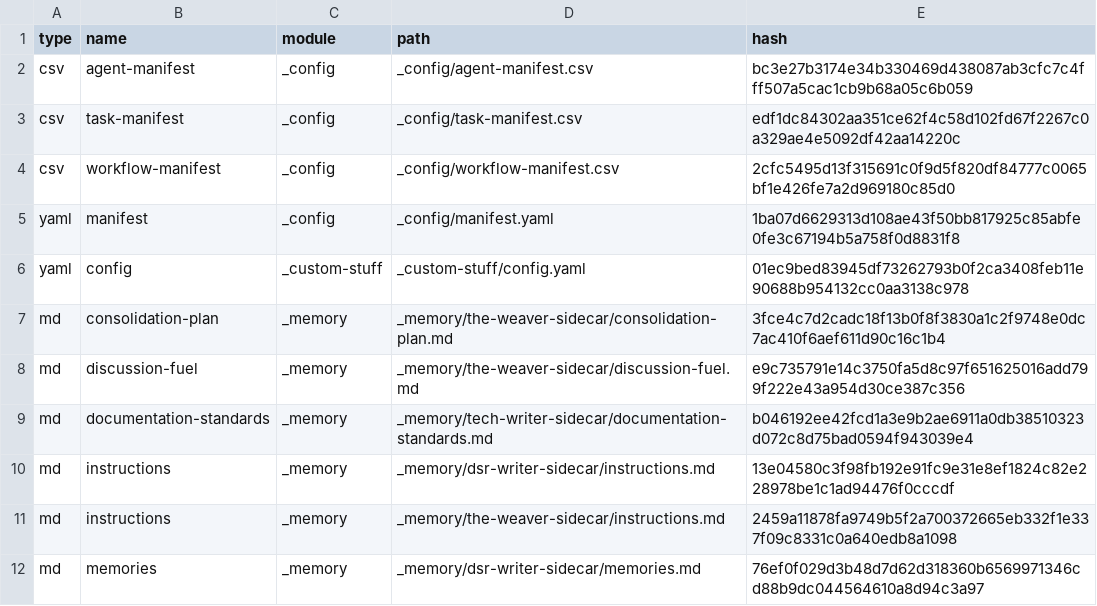
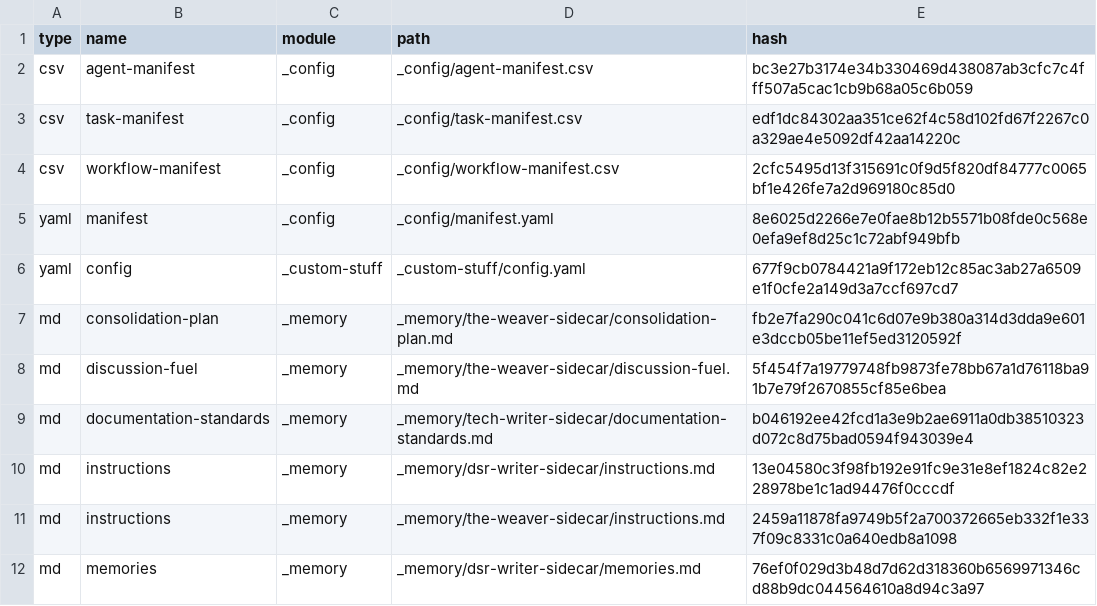
Before and after one commit to Fabian-Schreuder/snapandsay, a CSV file: _bmad/_config/files-manifest.csv, drawn as a sheet; only a part is shown; the diff covers the shown part only.

Commit message:
chore(bmad): update

```diff
--- a/_bmad/_config/files-manifest.csv
+++ b/_bmad/_config/files-manifest.csv
@@ -4,6 +4,6 @@ type,name,module,path,hash
 "csv","workflow-manifest","_config","_config/workflow-manifest.csv","2cfc5495d13f315691c0f9d5f820df84777c0065bf1e426fe7a2d969180c85d0"
-"yaml","manifest","_config","_config/manifest.yaml","1ba07d6629313d108ae43f50bb817925c85abfe0fe3c67194b5a758f0d8831f8"
-"yaml","config","_custom-stuff","_custom-stuff/config.yaml","01ec9bed83945df73262793b0f2ca3408feb11e90688b954132cc0aa3138c978"
-"md","consolidation-plan","_memory","_memory/the-weaver-sidecar/consolidation-plan.md","3fce4c7d2cadc18f13b0f8f3830a1c2f9748e0dc7ac410f6aef611d90c16c1b4"
-"md","discussion-fuel","_memory","_memory/the-weaver-sidecar/discussion-fuel.md","e9c735791e14c3750fa5d8c97f651625016add799f222e43a954d30ce387c356"
+"yaml","manifest","_config","_config/manifest.yaml","8e6025d2266e7e0fae8b12b5571b08fde0c568e0efa9ef8d25c1c72abf949bfb"
+"yaml","config","_custom-stuff","_custom-stuff/config.yaml","677f9cb0784421a9f172eb12c85ac3ab27a6509e1f0cfe2a149d3a7ccf697cd7"
+"md","consolidation-plan","_memory","_memory/the-weaver-sidecar/consolidation-plan.md","fb2e7fa290c041c6d07e9b380a314d3dda9e601e3dccb05be11ef5ed3120592f"
+"md","discussion-fuel","_memory","_memory/the-weaver-sidecar/discussion-fuel.md","5f454f7a19779748fb9873fe78bb67a1d76118ba91b7e79f2670855cf85e6bea"
 "md","documentation-standards","_memory","_memory/tech-writer-sidecar/documentation-standards.md","b046192ee42fcd1a3e9b2ae6911a0db38510323d072c8d75bad0594f943039e4"
```
Also changed, not shown: 12 edited cells elsewhere in this file, 18 other files.
